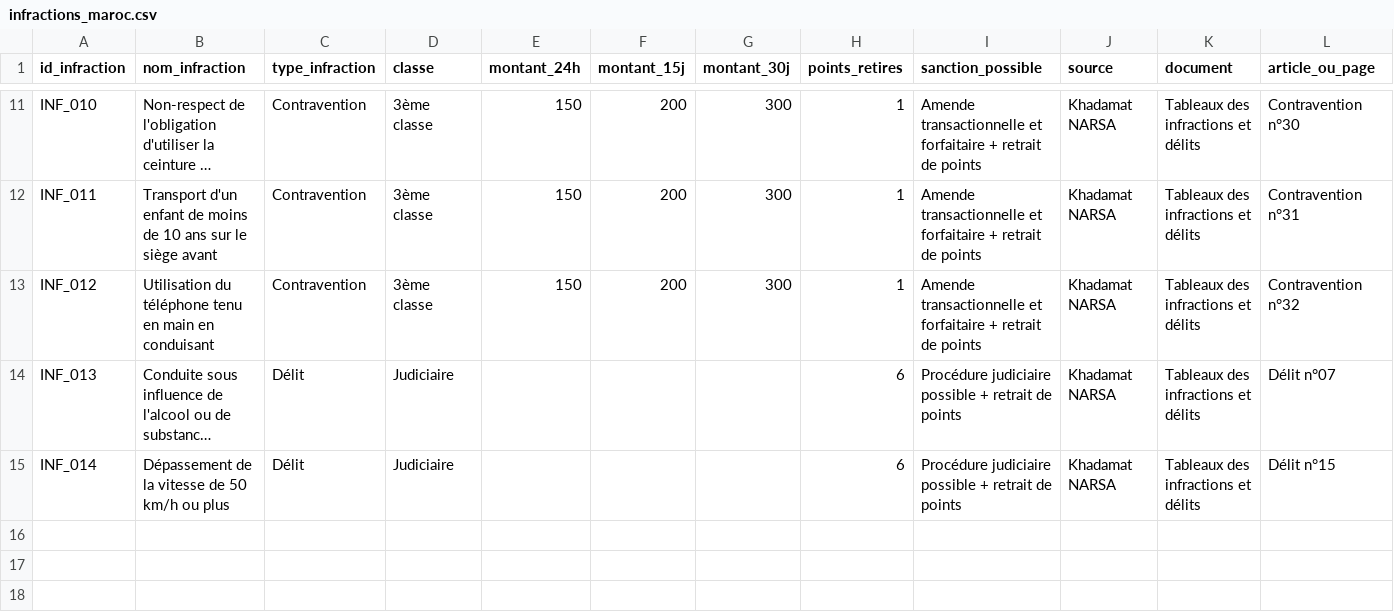
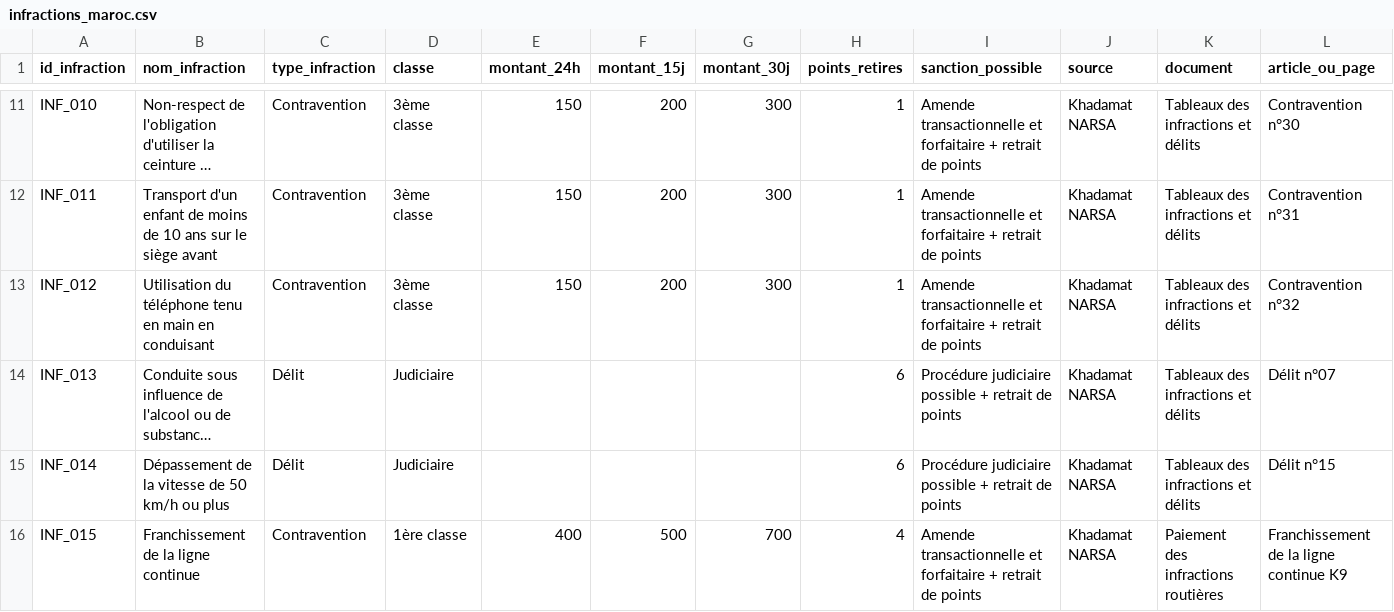
Before and after one commit to hamzasennah/Tariqi-Legal-AI-Assistant-juridique-du-code-de-la-route-marocain, a CSV file: data/structured/infractions_maroc.csv, drawn as a sheet; only a part is shown, gaps mark what is left out; long unchanged cells end in …; rows hold the shown columns only; the diff names each change by its address in the sheet, - before the commit and + after, or states it on an @@ line.

Commit message:
Improve RAG guardrails and infraction matching

```diff
--- a/data/structured/infractions_maroc.csv
+++ b/data/structured/infractions_maroc.csv
+row 16: INF_015 | Franchissement de la ligne continue | Contravention | 1ère classe | 400 | 500 | 700 | 4 | Amende transactionnelle et forfaitaire + retrait de points | Khadamat NARSA | Paiement des infractions routières | Franchissement de la ligne continue K9
```
Also changed, not shown: 13 other files.
